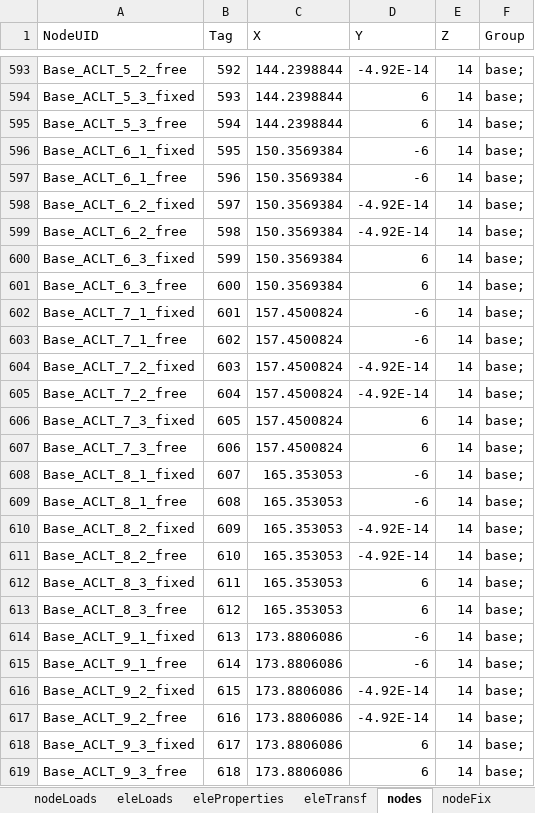
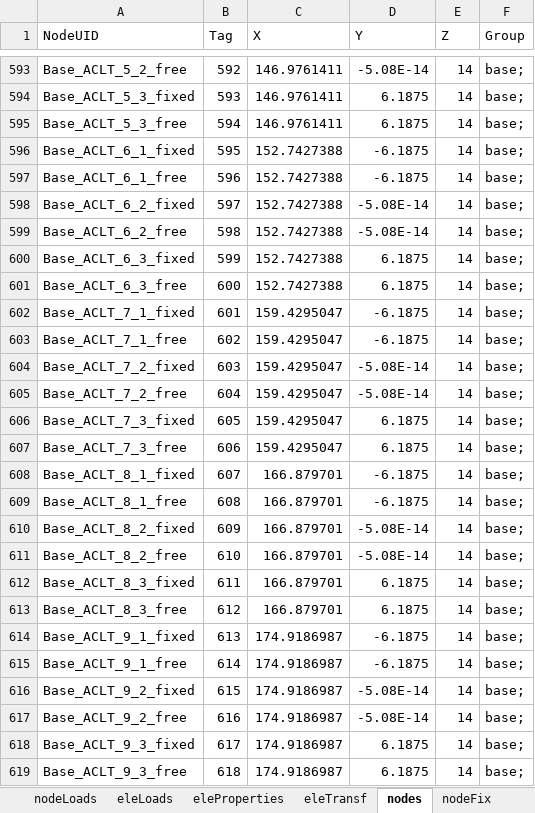
Before and after one commit to wilway256/3D_Model_Workshop, an Excel workbook: Model_Builder.xlsm, sheet nodes, drawn as a sheet; only a part is shown, gaps mark what is left out; values as stored, in another font and other column widths than the file's, no borders; the diff covers the shown part only; the diff names each change by its address in the sheet, - before the commit and + after, or states it on an @@ line.

```diff
--- a/Model_Builder.xlsm (sheet nodes)
+++ b/Model_Builder.xlsm (sheet nodes)
-C593:C595 (X): 144.2398844
+C593:C595 (X): 146.9761411
-D593 (Y): -4.92E-14
+D593 (Y): -5.08E-14
-D594:D595 (Y): 6
+D594:D595 (Y): 6.1875
-C596:C601 (X): 150.3569384
+C596:C601 (X): 152.7427388
-D596:D597 (Y): -6
+D596:D597 (Y): -6.1875
-D598:D599 (Y): -4.92E-14
+D598:D599 (Y): -5.08E-14
-D600:D601 (Y): 6
+D600:D601 (Y): 6.1875
-C602:C607 (X): 157.4500824
+C602:C607 (X): 159.4295047
-D602:D603 (Y): -6
+D602:D603 (Y): -6.1875
-D604:D605 (Y): -4.92E-14
+D604:D605 (Y): -5.08E-14
-D606:D607 (Y): 6
+D606:D607 (Y): 6.1875
-C608:C613 (X): 165.353053
+C608:C613 (X): 166.879701
-D608:D609 (Y): -6
+D608:D609 (Y): -6.1875
-D610:D611 (Y): -4.92E-14
+D610:D611 (Y): -5.08E-14
-D612:D613 (Y): 6
+D612:D613 (Y): 6.1875
-C614:C619 (X): 173.8806086
+C614:C619 (X): 174.9186987
-D614:D615 (Y): -6
+D614:D615 (Y): -6.1875
-D616:D617 (Y): -4.92E-14
+D616:D617 (Y): -5.08E-14
-D618:D619 (Y): 6
+D618:D619 (Y): 6.1875
```
Also changed, not shown: 844 edited cells elsewhere in this sheet, sheet multispring, sheet Tables, sheet loadCases, charts or pictures, 3 other files.
